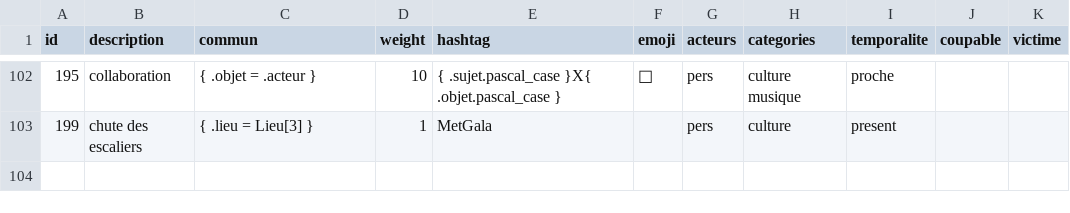
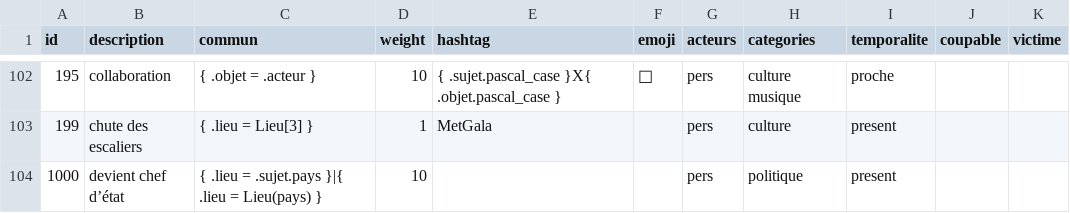
Before and after one commit to AlexieVQ/FlashNewsBot, a CSV file: regles/info.csv, drawn as a sheet; only a part is shown, gaps mark what is left out; the diff names each change by its address in the sheet, - before the commit and + after, or states it on an @@ line.

Commit message:
Ajout d’info et corrections mineures

```diff
--- a/regles/info.csv
+++ b/regles/info.csv
+row 104: 1000 | devient chef d’état | { .lieu = .sujet.pays }|{ .lieu = Lieu(pays) } | 10 |  |  | pers | politique | present
```
Also changed, not shown: regles/action.csv, 1 other file.
